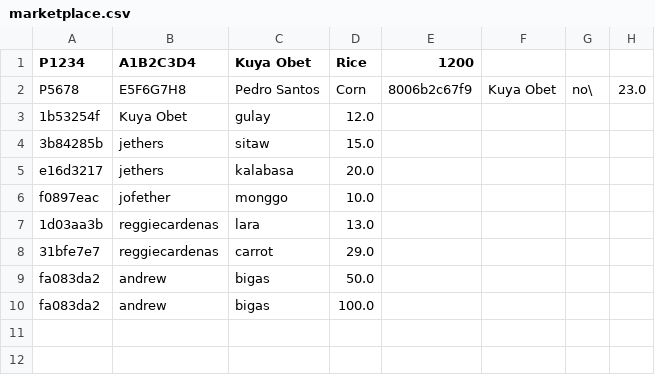
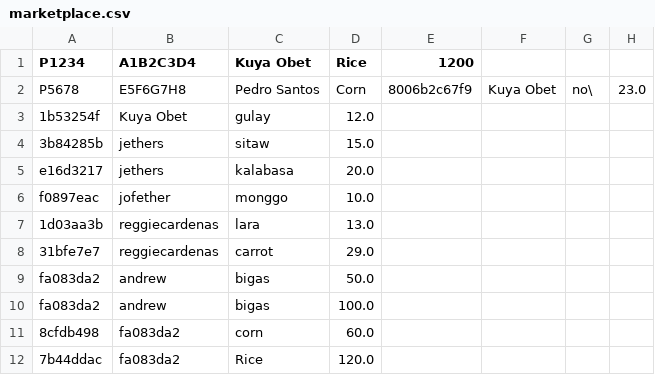
Before and after one commit to lemmadriaga/farmgate, a CSV file: data/marketplace.csv, drawn as a sheet; the diff names each change by its address in the sheet, - before the commit and + after, or states it on an @@ line.

```diff
--- a/data/marketplace.csv
+++ b/data/marketplace.csv
+row 11: 8cfdb498 | fa083da2 | corn | 60.0
+row 12: 7b44ddac | fa083da2 | Rice | 120.0
```
Also changed, not shown: data/blockchain.csv, data/blockchain_transactions.csv, 5 other files.
